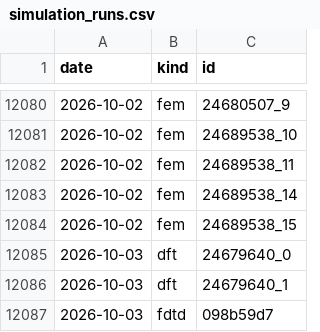
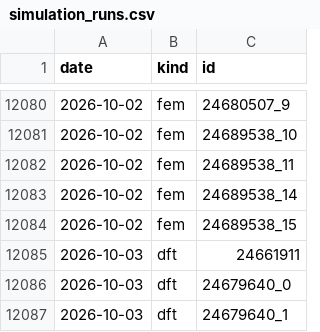
Before and after one commit to yjinyoo/yjinyoo.github.io, a CSV file: assets/data/simulation_runs.csv, drawn as a sheet; only a part is shown, gaps mark what is left out; the shorter side is filled out with more unchanged rows; the diff names each change by its address in the sheet, - before the commit and + after, or states it on an @@ line.

```diff
--- a/assets/data/simulation_runs.csv
+++ b/assets/data/simulation_runs.csv
+row 12085: 2026-10-03 | dft | 24661911
```
Also changed, not shown: 3 other files.
